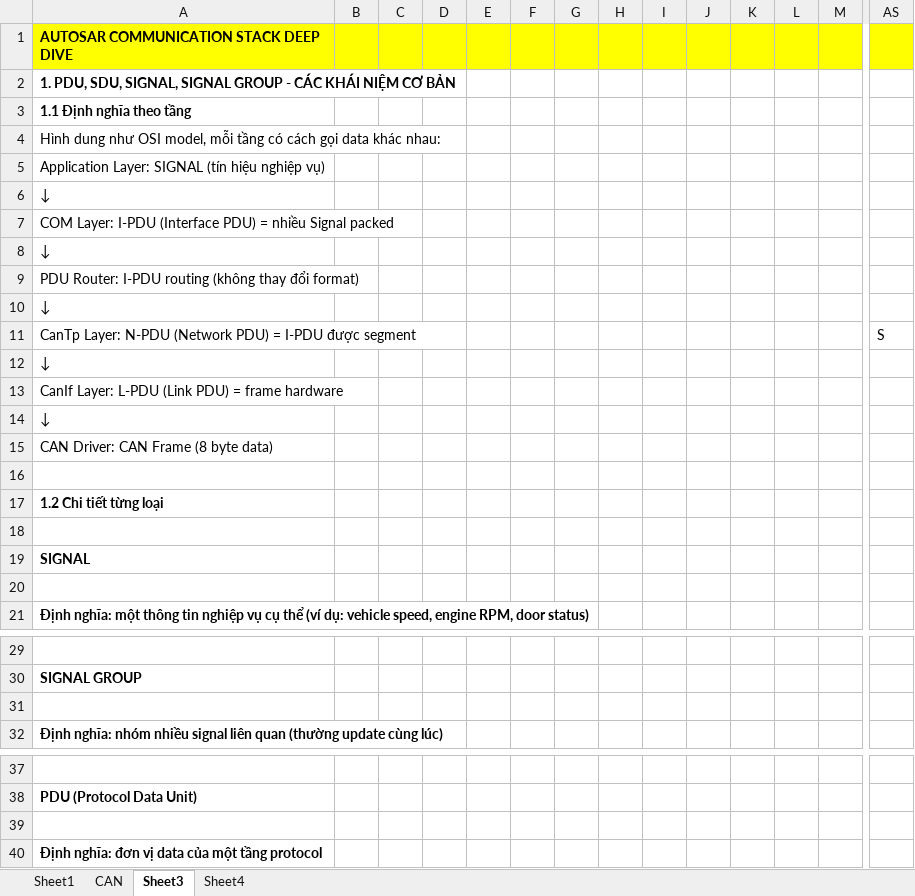
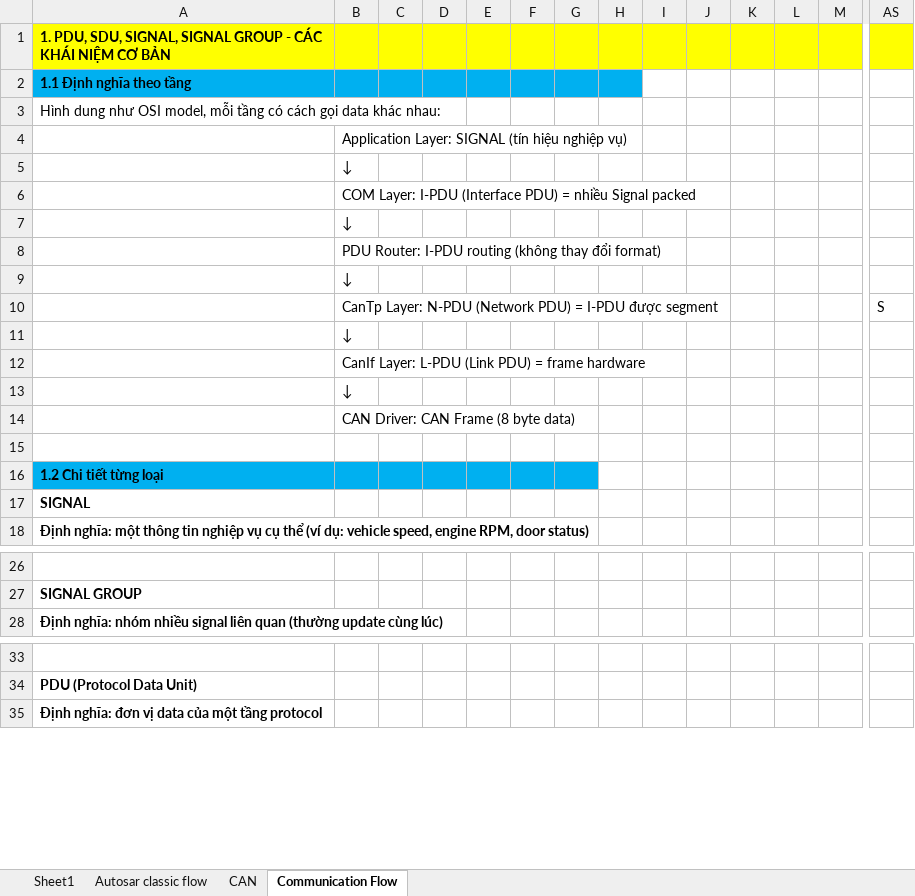
Before and after one commit to liemvu12/Study_AUTOSAR, an Excel workbook: 03. Communication Stack (COM, PDU Router, CanIf, CanTp).xlsx, sheet Communication Flow, drawn as a sheet; only a part is shown, gaps mark what is left out; values as stored, in another font and other column widths than the file's, no borders; removed rows and columns are numbered as before the commit, all else as after; rows hold the shown columns only; the diff covers the shown part only; the diff names each change by its address in the sheet, - before the commit and + after, or states it on an @@ line.

```diff
--- a/03. Communication Stack (COM, PDU Router, CanIf, CanTp).xlsx (sheet Communication Flow)
+++ b/03. Communication Stack (COM, PDU Router, CanIf, CanTp).xlsx (sheet Communication Flow)
-sheet tab: Sheet3
+sheet tab: Communication Flow
-sheet tab: Sheet4
+sheet tab: Autosar classic flow
@@ sheet tab order changed: Sheet1 | Autosar classic flow | CAN | Communication Flow @@
-row 1: AUTOSAR COMMUNICATION STACK DEEP DIVE
-A1:AS1 fill: none
+A1:AS1 fill: #FFFF00
-A2:H2 fill: none
+A2:H2 fill: #00B0F0
-row 5: Application Layer: SIGNAL (tín hiệu nghiệp vụ)
-row 6: ↓
-row 7: COM Layer: I-PDU (Interface PDU) = nhiều Signal packed
-row 8: ↓
-row 9: PDU Router: I-PDU routing (không thay đổi format)
-row 10: ↓
-row 11: CanTp Layer: N-PDU (Network PDU) = I-PDU được segment |  |  |  |  |  |  |  |  |  |  |  |  | S
-row 12: ↓
-row 13: CanIf Layer: L-PDU (Link PDU) = frame hardware
-row 14: ↓
-row 15: CAN Driver: CAN Frame (8 byte data)
+row 4:  | Application Layer: SIGNAL (tín hiệu nghiệp vụ)
+row 5:  | ↓
+row 6:  | COM Layer: I-PDU (Interface PDU) = nhiều Signal packed
+row 7:  | ↓
+row 8:  | PDU Router: I-PDU routing (không thay đổi format)
+row 9:  | ↓
+row 10:  | CanTp Layer: N-PDU (Network PDU) = I-PDU được segment |  |  |  |  |  |  |  |  |  |  |  | S
+row 11:  | ↓
+row 12:  | CanIf Layer: L-PDU (Link PDU) = frame hardware
+row 13:  | ↓
+row 14:  | CAN Driver: CAN Frame (8 byte data)
-A16:G16 fill: none
+A16:G16 fill: #00B0F0
-row 18: (empty)
-row 20: (empty)
-row 31: (empty)
-row 39: (empty)
```
Also changed, not shown: 1 removed row and cell formats elsewhere in this sheet, sheet Autosar classic flow, 00. CheckList_AUTOSAR_5D.xlsx, 01. AUTOSAR Architecture.xlsx.
